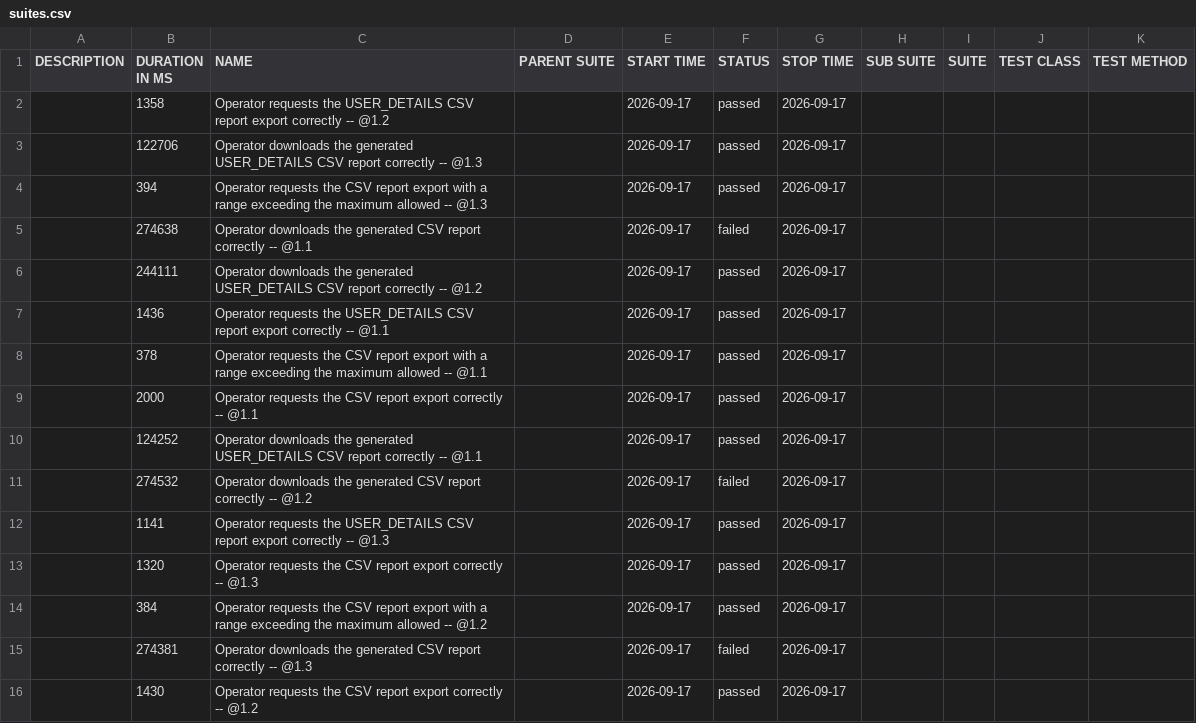
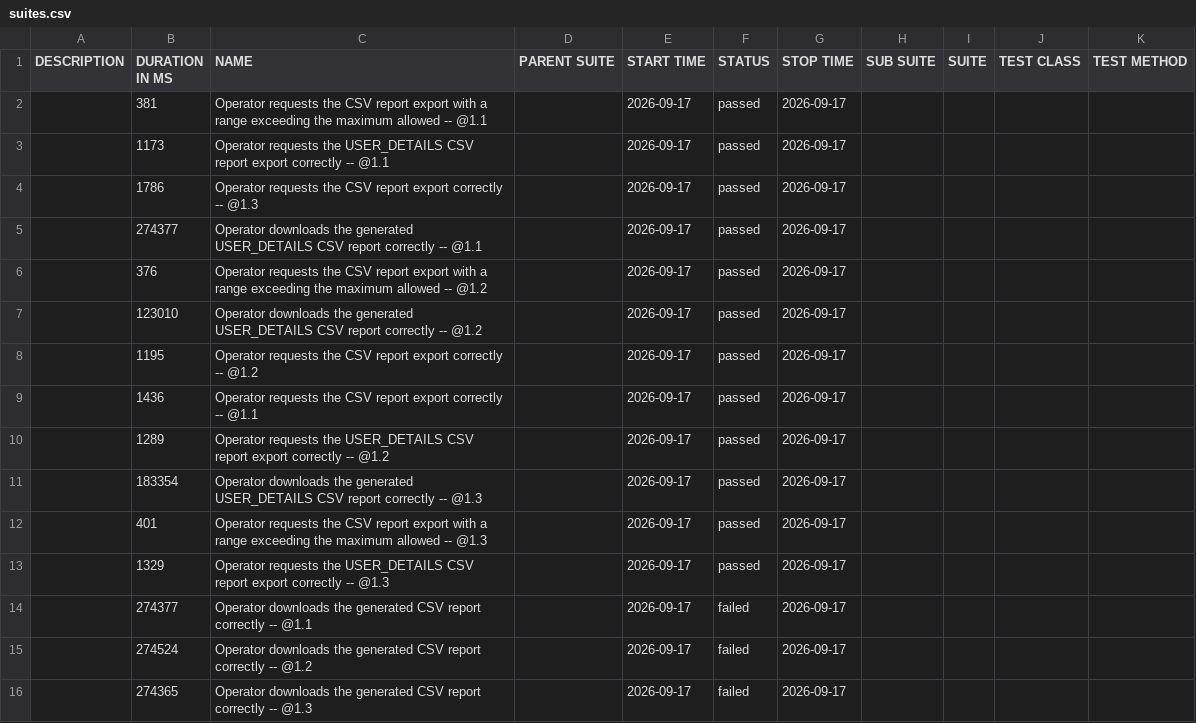
Before and after one commit to pagopa/idpay-functional-testing, a CSV file: bdd/data/suites.csv, drawn as a sheet.

```diff
--- a/bdd/data/suites.csv
+++ b/bdd/data/suites.csv
@@ -1,16 +1,16 @@
 "DESCRIPTION","DURATION IN MS","NAME","PARENT SUITE","START TIME","STATUS","STOP TIME","SUB SUITE","SUITE","TEST CLASS","TEST METHOD"
-"","1358","Operator requests the USER_DETAILS CSV report export correctly -- @1.2 ","","2026-09-17","passed","2026-09-17","","","",""
-"","122706","Operator downloads the generated USER_DETAILS CSV report correctly -- @1.3 ","","2026-09-17","passed","2026-09-17","","","",""
-"","394","Operator requests the CSV report export with a range exceeding the maximum allowed -- @1.3 ","","2026-09-17","passed","2026-09-17","","","",""
-"","274638","Operator downloads the generated CSV report correctly -- @1.1 ","","2026-09-17","failed","2026-09-17","","","",""
-"","244111","Operator downloads the generated USER_DETAILS CSV report correctly -- @1.2 ","","2026-09-17","passed","2026-09-17","","","",""
-"","1436","Operator requests the USER_DETAILS CSV report export correctly -- @1.1 ","","2026-09-17","passed","2026-09-17","","","",""
-"","378","Operator requests the CSV report export with a range exceeding the maximum allowed -- @1.1 ","","2026-09-17","passed","2026-09-17","","","",""
-"","2000","Operator requests the CSV report export correctly -- @1.1 ","","2026-09-17","passed","2026-09-17","","","",""
-"","124252","Operator downloads the generated USER_DETAILS CSV report correctly -- @1.1 ","","2026-09-17","passed","2026-09-17","","","",""
-"","274532","Operator downloads the generated CSV report correctly -- @1.2 ","","2026-09-17","failed","2026-09-17","","","",""
-"","1141","Operator requests the USER_DETAILS CSV report export correctly -- @1.3 ","","2026-09-17","passed","2026-09-17","","","",""
-"","1320","Operator requests the CSV report export correctly -- @1.3 ","","2026-09-17","passed","2026-09-17","","","",""
-"","384","Operator requests the CSV report export with a range exceeding the maximum allowed -- @1.2 ","","2026-09-17","passed","2026-09-17","","","",""
-"","274381","Operator downloads the generated CSV report correctly -- @1.3 ","","2026-09-17","failed","2026-09-17","","","",""
-"","1430","Operator requests the CSV report export correctly -- @1.2 ","","2026-09-17","passed","2026-09-17","","","",""
+"","381","Operator requests the CSV report export with a range exceeding the maximum allowed -- @1.1 ","","2026-09-17","passed","2026-09-17","","","",""
+"","1173","Operator requests the USER_DETAILS CSV report export correctly -- @1.1 ","","2026-09-17","passed","2026-09-17","","","",""
+"","1786","Operator requests the CSV report export correctly -- @1.3 ","","2026-09-17","passed","2026-09-17","","","",""
+"","274377","Operator downloads the generated USER_DETAILS CSV report correctly -- @1.1 ","","2026-09-17","passed","2026-09-17","","","",""
+"","376","Operator requests the CSV report export with a range exceeding the maximum allowed -- @1.2 ","","2026-09-17","passed","2026-09-17","","","",""
+"","123010","Operator downloads the generated USER_DETAILS CSV report correctly -- @1.2 ","","2026-09-17","passed","2026-09-17","","","",""
+"","1195","Operator requests the CSV report export correctly -- @1.2 ","","2026-09-17","passed","2026-09-17","","","",""
+"","1436","Operator requests the CSV report export correctly -- @1.1 ","","2026-09-17","passed","2026-09-17","","","",""
+"","1289","Operator requests the USER_DETAILS CSV report export correctly -- @1.2 ","","2026-09-17","passed","2026-09-17","","","",""
+"","183354","Operator downloads the generated USER_DETAILS CSV report correctly -- @1.3 ","","2026-09-17","passed","2026-09-17","","","",""
+"","401","Operator requests the CSV report export with a range exceeding the maximum allowed -- @1.3 ","","2026-09-17","passed","2026-09-17","","","",""
+"","1329","Operator requests the USER_DETAILS CSV report export correctly -- @1.3 ","","2026-09-17","passed","2026-09-17","","","",""
+"","274377","Operator downloads the generated CSV report correctly -- @1.1 ","","2026-09-17","failed","2026-09-17","","","",""
+"","274524","Operator downloads the generated CSV report correctly -- @1.2 ","","2026-09-17","failed","2026-09-17","","","",""
+"","274365","Operator downloads the generated CSV report correctly -- @1.3 ","","2026-09-17","failed","2026-09-17","","","",""
```
Also changed, not shown: 43 other files.
